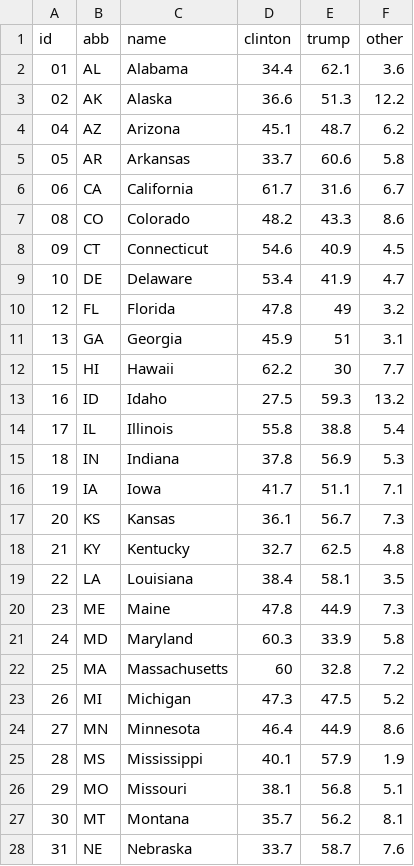
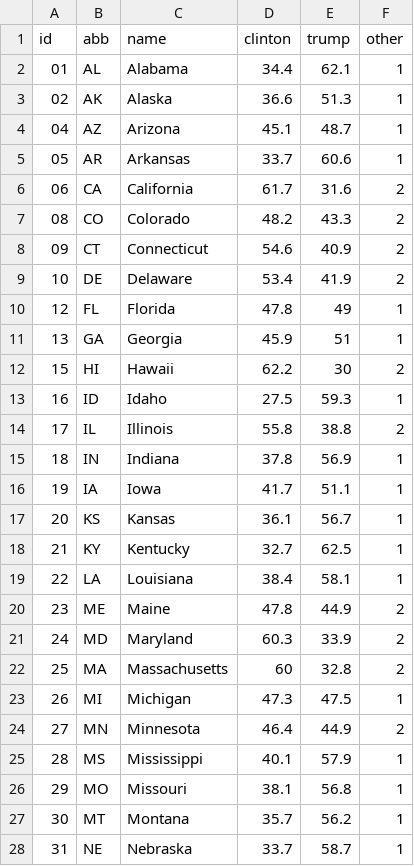
Before and after one commit to agri643/agri643.github.io, a CSV file: project/Book1.csv, drawn as a sheet; only a part is shown; the diff covers the shown part only.

Commit message:
Update Book1.csv

```diff
--- a/project/Book1.csv
+++ b/project/Book1.csv
@@ -1,28 +1,28 @@
 id,abb,name,clinton,trump,other
-01,AL,Alabama,34.4,62.1,3.6
-02,AK,Alaska,36.6,51.3,12.2
-04,AZ,Arizona,45.1,48.7,6.2
-05,AR,Arkansas,33.7,60.6,5.8
-06,CA,California,61.7,31.6,6.7
-08,CO,Colorado,48.2,43.3,8.6
-09,CT,Connecticut,54.6,40.9,4.5
-10,DE,Delaware,53.4,41.9,4.7
-12,FL,Florida,47.8,49,3.2
-13,GA,Georgia,45.9,51,3.1
-15,HI,Hawaii,62.2,30,7.7
-16,ID,Idaho,27.5,59.3,13.2
-17,IL,Illinois,55.8,38.8,5.4
-18,IN,Indiana,37.8,56.9,5.3
-19,IA,Iowa,41.7,51.1,7.1
-20,KS,Kansas,36.1,56.7,7.3
-21,KY,Kentucky,32.7,62.5,4.8
-22,LA,Louisiana,38.4,58.1,3.5
-23,ME,Maine,47.8,44.9,7.3
-24,MD,Maryland,60.3,33.9,5.8
-25,MA,Massachusetts,60,32.8,7.2
-26,MI,Michigan,47.3,47.5,5.2
-27,MN,Minnesota,46.4,44.9,8.6
-28,MS,Mississippi,40.1,57.9,1.9
-29,MO,Missouri,38.1,56.8,5.1
-30,MT,Montana,35.7,56.2,8.1
-31,NE,Nebraska,33.7,58.7,7.6
+01,AL,Alabama,34.4,62.1,1
+02,AK,Alaska,36.6,51.3,1
+04,AZ,Arizona,45.1,48.7,1
+05,AR,Arkansas,33.7,60.6,1
+06,CA,California,61.7,31.6,2
+08,CO,Colorado,48.2,43.3,2
+09,CT,Connecticut,54.6,40.9,2
+10,DE,Delaware,53.4,41.9,2
+12,FL,Florida,47.8,49,1
+13,GA,Georgia,45.9,51,1
+15,HI,Hawaii,62.2,30,2
+16,ID,Idaho,27.5,59.3,1
+17,IL,Illinois,55.8,38.8,2
+18,IN,Indiana,37.8,56.9,1
+19,IA,Iowa,41.7,51.1,1
+20,KS,Kansas,36.1,56.7,1
+21,KY,Kentucky,32.7,62.5,1
+22,LA,Louisiana,38.4,58.1,1
+23,ME,Maine,47.8,44.9,2
+24,MD,Maryland,60.3,33.9,2
+25,MA,Massachusetts,60,32.8,2
+26,MI,Michigan,47.3,47.5,1
+27,MN,Minnesota,46.4,44.9,2
+28,MS,Mississippi,40.1,57.9,1
+29,MO,Missouri,38.1,56.8,1
+30,MT,Montana,35.7,56.2,1
+31,NE,Nebraska,33.7,58.7,1
```
Also changed, not shown: 24 edited cells elsewhere in this file.
